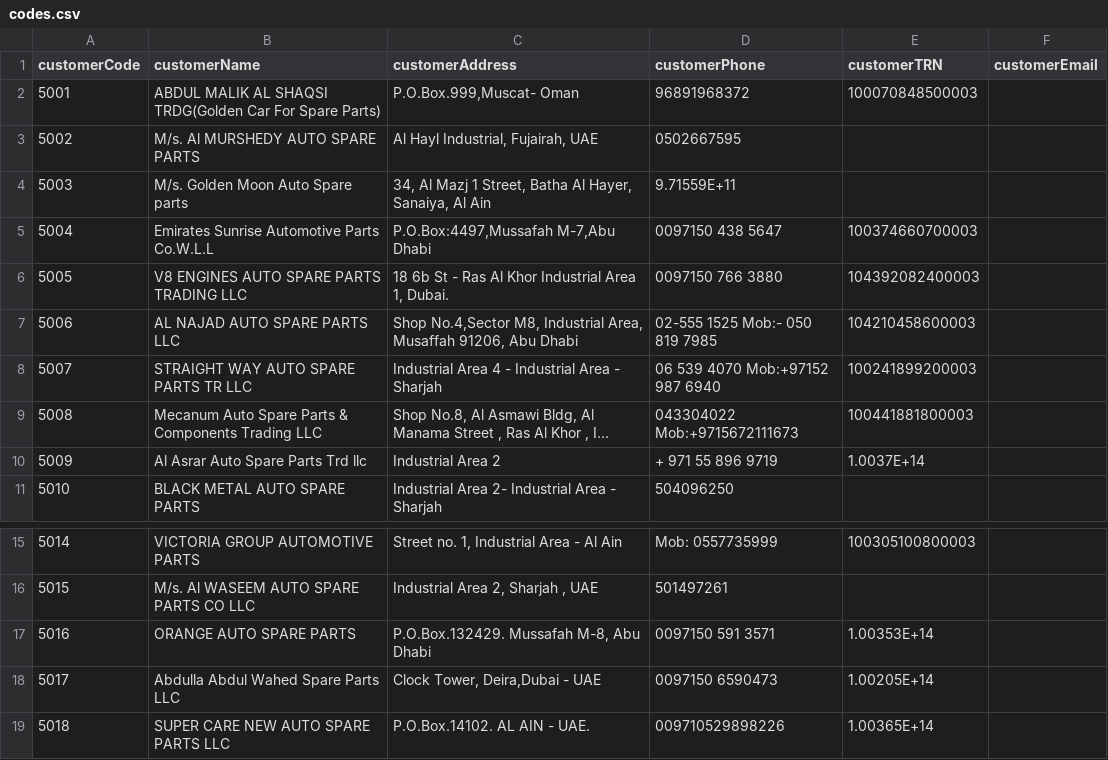
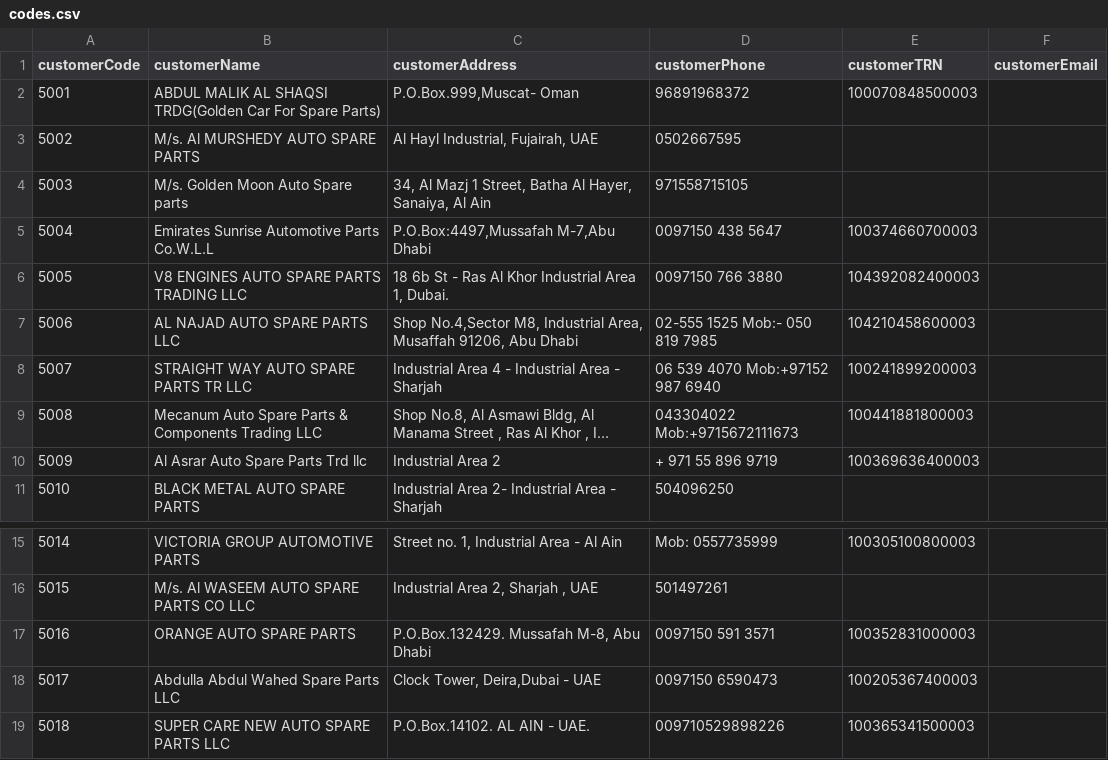
Before and after one commit to evenme2020/Invoice-Generator, a CSV file: codes.csv, drawn as a sheet; only a part is shown, gaps mark what is left out; long unchanged cells end in …; the diff names each change by its address in the sheet, - before the commit and + after, or states it on an @@ line.

Commit message:
Add files via upload

```diff
--- a/codes.csv
+++ b/codes.csv
-D4 (customerPhone): 9.71559E+11
+D4 (customerPhone): 971558715105
-E10 (customerTRN): 1.0037E+14
+E10 (customerTRN): 100369636400003
-E17 (customerTRN): 1.00353E+14
+E17 (customerTRN): 100352831000003
-E18 (customerTRN): 1.00205E+14
+E18 (customerTRN): 100205367400003
-E19 (customerTRN): 1.00365E+14
+E19 (customerTRN): 100365341500003
```
